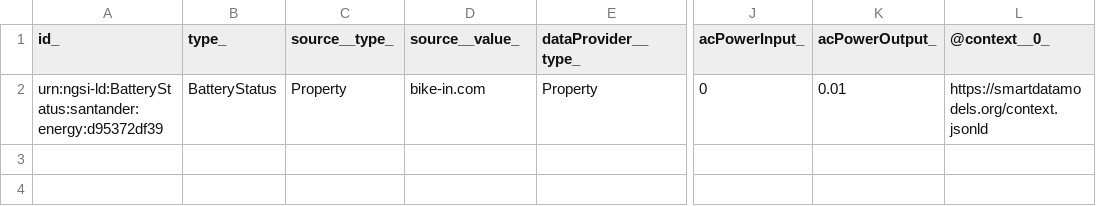
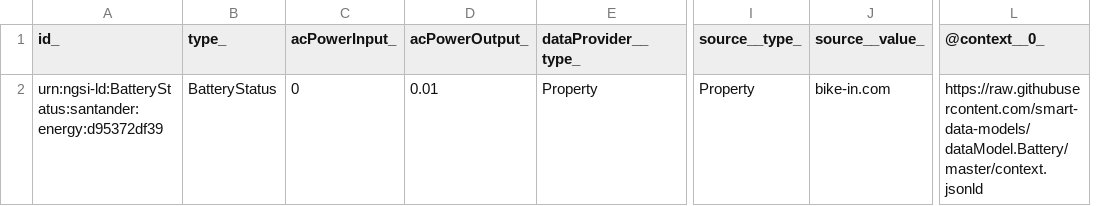
Before and after one commit to smart-data-models/dataModel.Battery, a CSV file: BatteryStatus/examples/example.jsonld.csv, drawn as a sheet; only a part is shown, gaps mark what is left out; removed rows and columns are numbered as before the commit, all else as after; the diff names each change by its address in the sheet, - before the commit and + after, or states it on an @@ line.

Commit message:
Exported example to csv example.jsonld

```diff
--- a/BatteryStatus/examples/example.jsonld.csv
+++ b/BatteryStatus/examples/example.jsonld.csv
+column I (source__type_), row 2: Property
+column J (source__value_), row 2: bike-in.com
-column J (acPowerInput_), row 2: 0
-column K (acPowerOutput_), row 2: 0.01
-C1: source__type_
+C1: acPowerInput_
-D1: source__value_
+D1: acPowerOutput_
-C2 (acPowerInput_): Property
+C2 (acPowerInput_): 0
-D2 (acPowerOutput_): bike-in.com
+D2 (acPowerOutput_): 0.01
-L2 (@context__0_): https://smartdatamodels.org/context.jsonld
+L2 (@context__0_): https://raw.githubusercontent.com/smart-data-models/dataModel.Battery/master/context.jsonld
```
